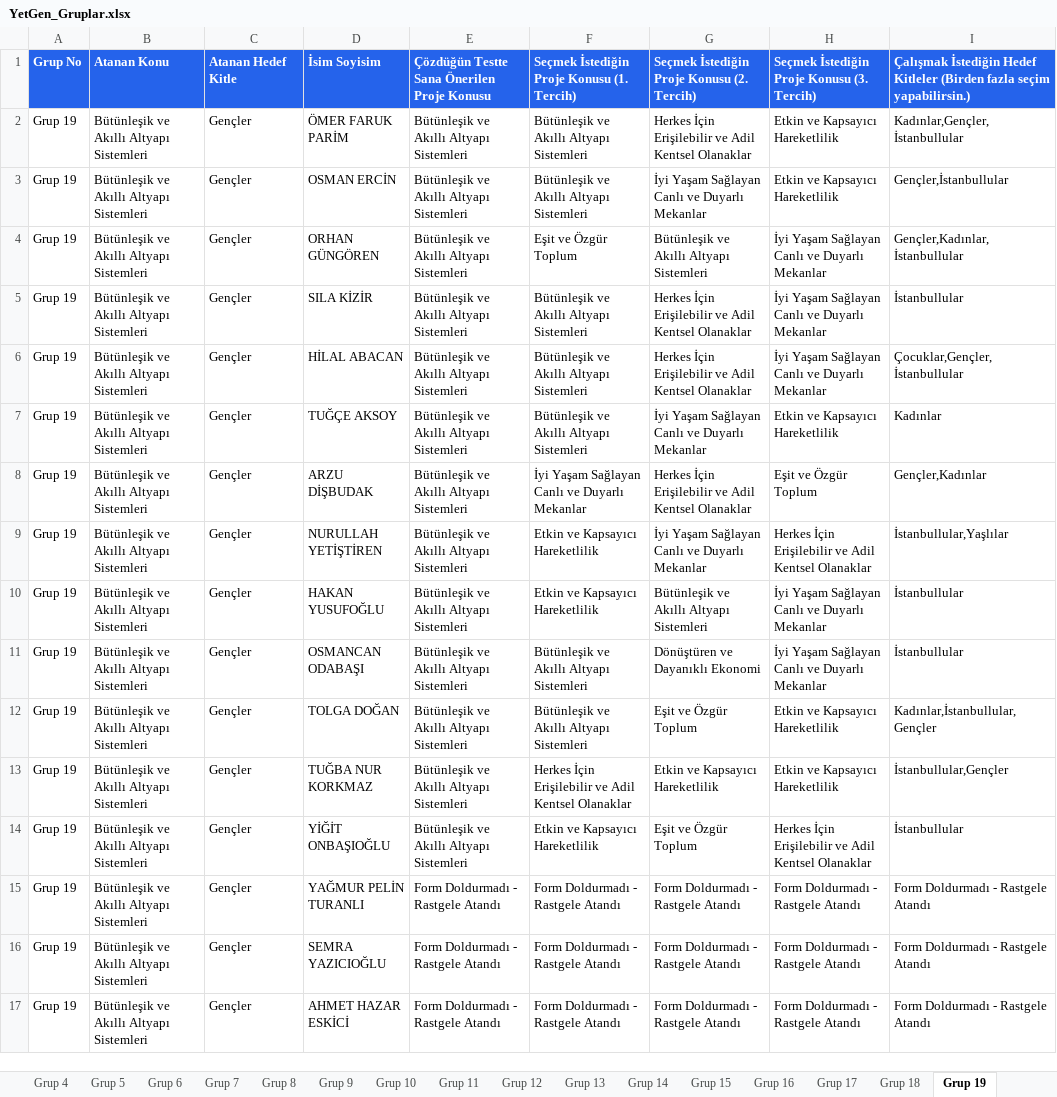
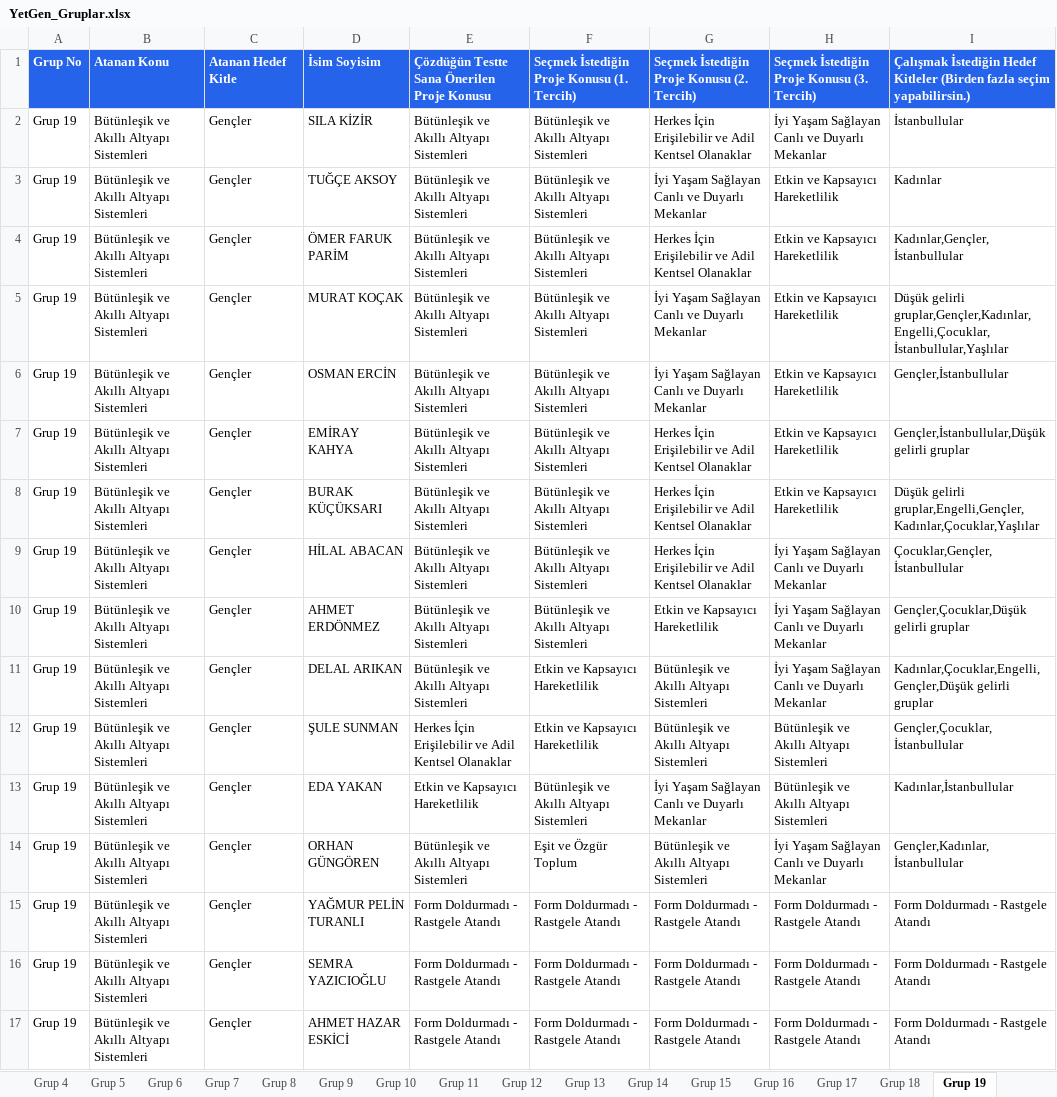
Before and after one commit to yetkingencler/gencyetenekgrupland-rma, an Excel workbook: dashboard/public/YetGen_Gruplar.xlsx, sheet Grup 19, drawn as a sheet; only a part is shown; values as stored, in another font and other column widths than the file's, no borders; removed rows and columns are numbered as before the commit, all else as after; the diff names each change by its address in the sheet, - before the commit and + after, or states it on an @@ line.

```diff
--- a/dashboard/public/YetGen_Gruplar.xlsx (sheet Grup 19)
+++ b/dashboard/public/YetGen_Gruplar.xlsx (sheet Grup 19)
@@ row 5 moved to row 2: Grup 19 @@
@@ row 7 moved to row 3: Grup 19 @@
+row 5: Grup 19 | Bütünleşik ve Akıllı Altyapı Sistemleri | Gençler | MURAT KOÇAK | Bütünleşik ve Akıllı Altyapı Sistemleri | Bütünleşik ve Akıllı Altyapı Sistemleri | İyi Yaşam Sağlayan Canlı ve Duyarlı Mekanlar | Etkin ve Kapsayıcı Hareketlilik | Düşük gelirli gruplar,Gençler,Kadınlar,Engelli,Çocuklar,İstanbullular,Yaşlılar
+row 7: Grup 19 | Bütünleşik ve Akıllı Altyapı Sistemleri | Gençler | EMİRAY KAHYA | Bütünleşik ve Akıllı Altyapı Sistemleri | Bütünleşik ve Akıllı Altyapı Sistemleri | Herkes İçin Erişilebilir ve Adil Kentsel Olanaklar | Etkin ve Kapsayıcı Hareketlilik | Gençler,İstanbullular,Düşük gelirli gruplar
+row 8: Grup 19 | Bütünleşik ve Akıllı Altyapı Sistemleri | Gençler | BURAK KÜÇÜKSARI | Bütünleşik ve Akıllı Altyapı Sistemleri | Bütünleşik ve Akıllı Altyapı Sistemleri | Herkes İçin Erişilebilir ve Adil Kentsel Olanaklar | Etkin ve Kapsayıcı Hareketlilik | Düşük gelirli gruplar,Engelli,Gençler,Kadınlar,Çocuklar,Yaşlılar
@@ row 6 moved to row 9: Grup 19 @@
+row 10: Grup 19 | Bütünleşik ve Akıllı Altyapı Sistemleri | Gençler | AHMET ERDÖNMEZ | Bütünleşik ve Akıllı Altyapı Sistemleri | Bütünleşik ve Akıllı Altyapı Sistemleri | Etkin ve Kapsayıcı Hareketlilik | İyi Yaşam Sağlayan Canlı ve Duyarlı Mekanlar | Gençler,Çocuklar,Düşük gelirli gruplar
+row 11: Grup 19 | Bütünleşik ve Akıllı Altyapı Sistemleri | Gençler | DELAL ARIKAN | Bütünleşik ve Akıllı Altyapı Sistemleri | Etkin ve Kapsayıcı Hareketlilik | Bütünleşik ve Akıllı Altyapı Sistemleri | İyi Yaşam Sağlayan Canlı ve Duyarlı Mekanlar | Kadınlar,Çocuklar,Engelli,Gençler,Düşük gelirli gruplar
+row 12: Grup 19 | Bütünleşik ve Akıllı Altyapı Sistemleri | Gençler | ŞULE SUNMAN | Herkes İçin Erişilebilir ve Adil Kentsel Olanaklar | Etkin ve Kapsayıcı Hareketlilik | Bütünleşik ve Akıllı Altyapı Sistemleri | Bütünleşik ve Akıllı Altyapı Sistemleri | Gençler,Çocuklar,İstanbullular
+row 13: Grup 19 | Bütünleşik ve Akıllı Altyapı Sistemleri | Gençler | EDA YAKAN | Etkin ve Kapsayıcı Hareketlilik | Bütünleşik ve Akıllı Altyapı Sistemleri | İyi Yaşam Sağlayan Canlı ve Duyarlı Mekanlar | Bütünleşik ve Akıllı Altyapı Sistemleri | Kadınlar,İstanbullular
-row 8: Grup 19 | Bütünleşik ve Akıllı Altyapı Sistemleri | Gençler | ARZU DİŞBUDAK | Bütünleşik ve Akıllı Altyapı Sistemleri | İyi Yaşam Sağlayan Canlı ve Duyarlı Mekanlar | Herkes İçin Erişilebilir ve Adil Kentsel Olanaklar | Eşit ve Özgür Toplum | Gençler,Kadınlar
-row 9: Grup 19 | Bütünleşik ve Akıllı Altyapı Sistemleri | Gençler | NURULLAH YETİŞTİREN | Bütünleşik ve Akıllı Altyapı Sistemleri | Etkin ve Kapsayıcı Hareketlilik | İyi Yaşam Sağlayan Canlı ve Duyarlı Mekanlar | Herkes İçin Erişilebilir ve Adil Kentsel Olanaklar | İstanbullular,Yaşlılar
-row 10: Grup 19 | Bütünleşik ve Akıllı Altyapı Sistemleri | Gençler | HAKAN YUSUFOĞLU | Bütünleşik ve Akıllı Altyapı Sistemleri | Etkin ve Kapsayıcı Hareketlilik | Bütünleşik ve Akıllı Altyapı Sistemleri | İyi Yaşam Sağlayan Canlı ve Duyarlı Mekanlar | İstanbullular
-row 11: Grup 19 | Bütünleşik ve Akıllı Altyapı Sistemleri | Gençler | OSMANCAN ODABAŞI | Bütünleşik ve Akıllı Altyapı Sistemleri | Bütünleşik ve Akıllı Altyapı Sistemleri | Dönüştüren ve Dayanıklı Ekonomi | İyi Yaşam Sağlayan Canlı ve Duyarlı Mekanlar | İstanbullular
-row 12: Grup 19 | Bütünleşik ve Akıllı Altyapı Sistemleri | Gençler | TOLGA DOĞAN | Bütünleşik ve Akıllı Altyapı Sistemleri | Bütünleşik ve Akıllı Altyapı Sistemleri | Eşit ve Özgür Toplum | Etkin ve Kapsayıcı Hareketlilik | Kadınlar,İstanbullular,Gençler
-row 13: Grup 19 | Bütünleşik ve Akıllı Altyapı Sistemleri | Gençler | TUĞBA NUR KORKMAZ | Bütünleşik ve Akıllı Altyapı Sistemleri | Herkes İçin Erişilebilir ve Adil Kentsel Olanaklar | Etkin ve Kapsayıcı Hareketlilik | Etkin ve Kapsayıcı Hareketlilik | İstanbullular,Gençler
-row 14: Grup 19 | Bütünleşik ve Akıllı Altyapı Sistemleri | Gençler | YİĞİT ONBAŞIOĞLU | Bütünleşik ve Akıllı Altyapı Sistemleri | Etkin ve Kapsayıcı Hareketlilik | Eşit ve Özgür Toplum | Herkes İçin Erişilebilir ve Adil Kentsel Olanaklar | İstanbullular
```
Also changed, not shown: sheet Grup 1, sheet Grup 3, sheet Grup 5, sheet Grup 9, sheet Grup 8, sheet Grup 11, 15 more sheets, gruplanmis_kisiler_raporlu.xlsx, 3 other files.
